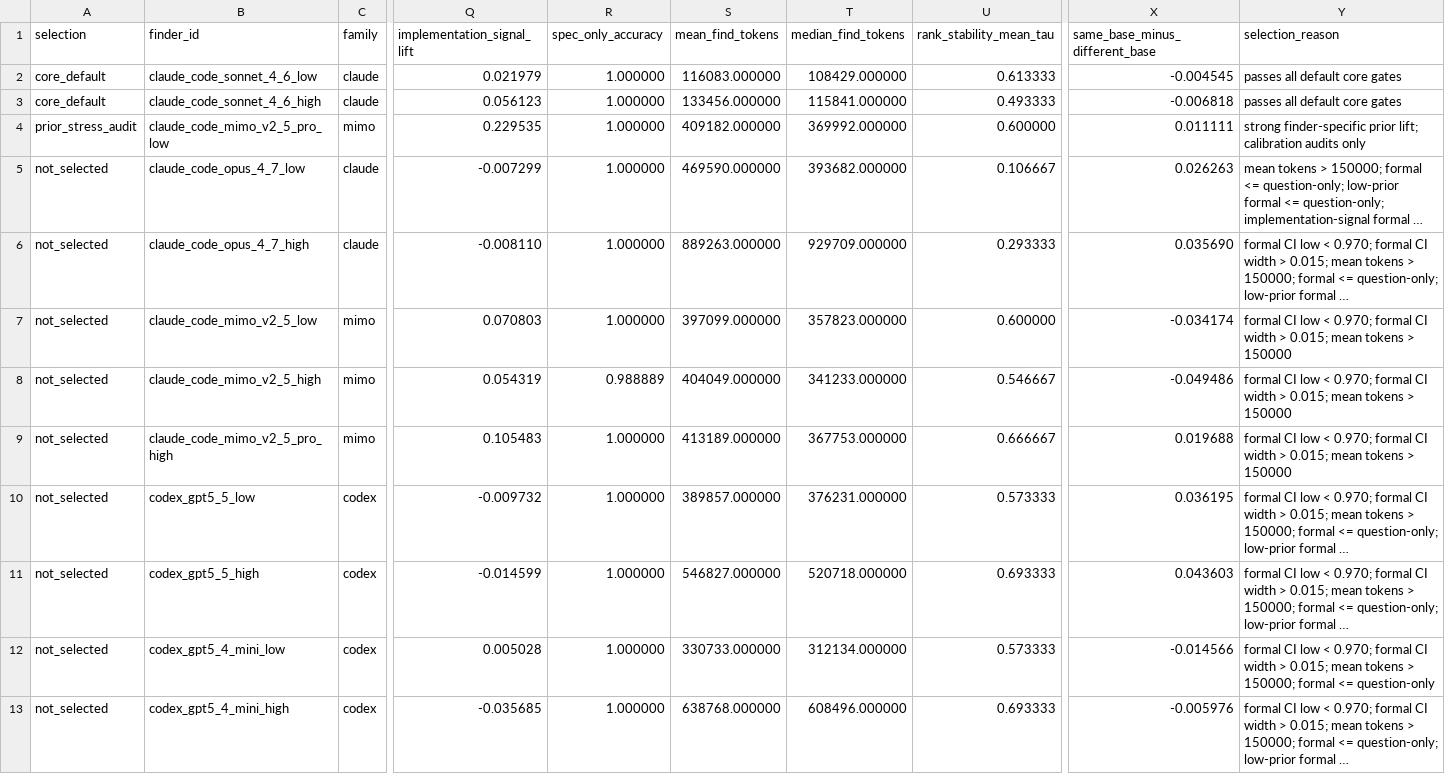
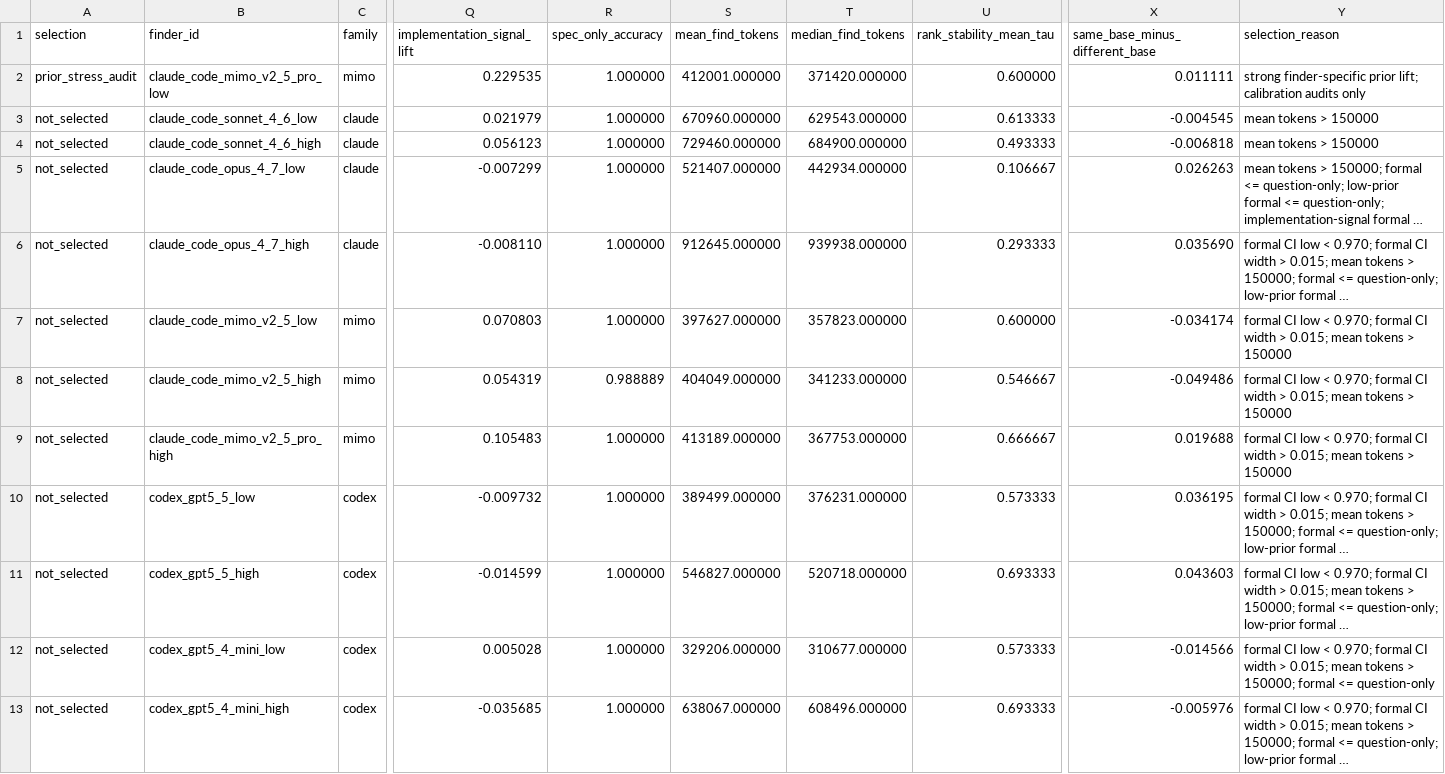
Before and after one commit to JacobLinCool/Build-and-Find, a CSV file: runs_release/reports/eandd_final/control_exclusions/finder_selection.csv, drawn as a sheet; only a part is shown, gaps mark what is left out; long unchanged cells end in …; removed rows and columns are numbered as before the commit, all else as after; rows hold the shown columns only; the diff names each change by its address in the sheet, - before the commit and + after, or states it on an @@ line.

```diff
--- a/runs_release/reports/eandd_final/control_exclusions/finder_selection.csv
+++ b/runs_release/reports/eandd_final/control_exclusions/finder_selection.csv
+row 2: prior_stress_audit | claude_code_mimo_v2_5_pro_low | mimo | 0.229535 | 1.000000 | 412001.000000 | 371420.000000 | 0.600000 | 0.011111 | strong finder-specific prior lift; calibration audits only
-A3:A4 (selection): core_default
+A3:A4 (selection): not_selected
-S3 (mean_find_tokens): 116083.000000
+S3 (mean_find_tokens): 670960.000000
-T3 (median_find_tokens): 108429.000000
+T3 (median_find_tokens): 629543.000000
-Y3:Y4 (selection_reason): passes all default core gates
+Y3:Y4 (selection_reason): mean tokens > 150000
-S4 (mean_find_tokens): 133456.000000
+S4 (mean_find_tokens): 729460.000000
-T4 (median_find_tokens): 115841.000000
+T4 (median_find_tokens): 684900.000000
-row 4: prior_stress_audit | claude_code_mimo_v2_5_pro_low | mimo | 0.229535 | 1.000000 | 409182.000000 | 369992.000000 | 0.600000 | 0.011111 | strong finder-specific prior lift; calibration audits only
-S5 (mean_find_tokens): 469590.000000
+S5 (mean_find_tokens): 521407.000000
-T5 (median_find_tokens): 393682.000000
+T5 (median_find_tokens): 442934.000000
-S6 (mean_find_tokens): 889263.000000
+S6 (mean_find_tokens): 912645.000000
-T6 (median_find_tokens): 929709.000000
+T6 (median_find_tokens): 939938.000000
-S7 (mean_find_tokens): 397099.000000
+S7 (mean_find_tokens): 397627.000000
-S10 (mean_find_tokens): 389857.000000
+S10 (mean_find_tokens): 389499.000000
-S12 (mean_find_tokens): 330733.000000
+S12 (mean_find_tokens): 329206.000000
-T12 (median_find_tokens): 312134.000000
+T12 (median_find_tokens): 310677.000000
-S13 (mean_find_tokens): 638768.000000
+S13 (mean_find_tokens): 638067.000000
```
Also changed, not shown: runs_release/reports/eandd_final/builder_summary.csv, runs_release/reports/eandd_final/control_exclusions/finder_calibration.csv, 23 other files.
